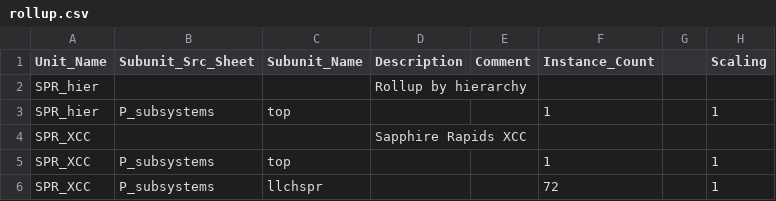
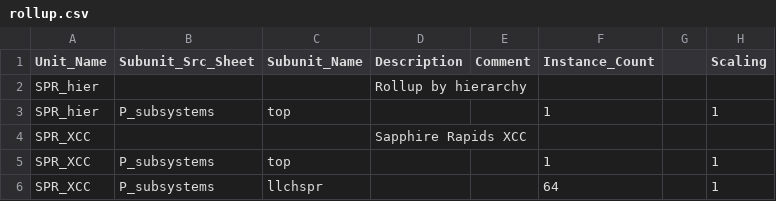
Before and after one commit to jfstepha-intel/spr_qismat, a CSV file: rollup.csv, drawn as a sheet; only a part is shown; the diff names each change by its address in the sheet, - before the commit and + after, or states it on an @@ line.

```diff
--- a/rollup.csv
+++ b/rollup.csv
-F6 (Instance_Count): 72
+F6 (Instance_Count): 64
```
Also changed, not shown: output/SPR_P_Rollup_main.csv, output/SPR_S_Summary_main.csv, 1 other file.
